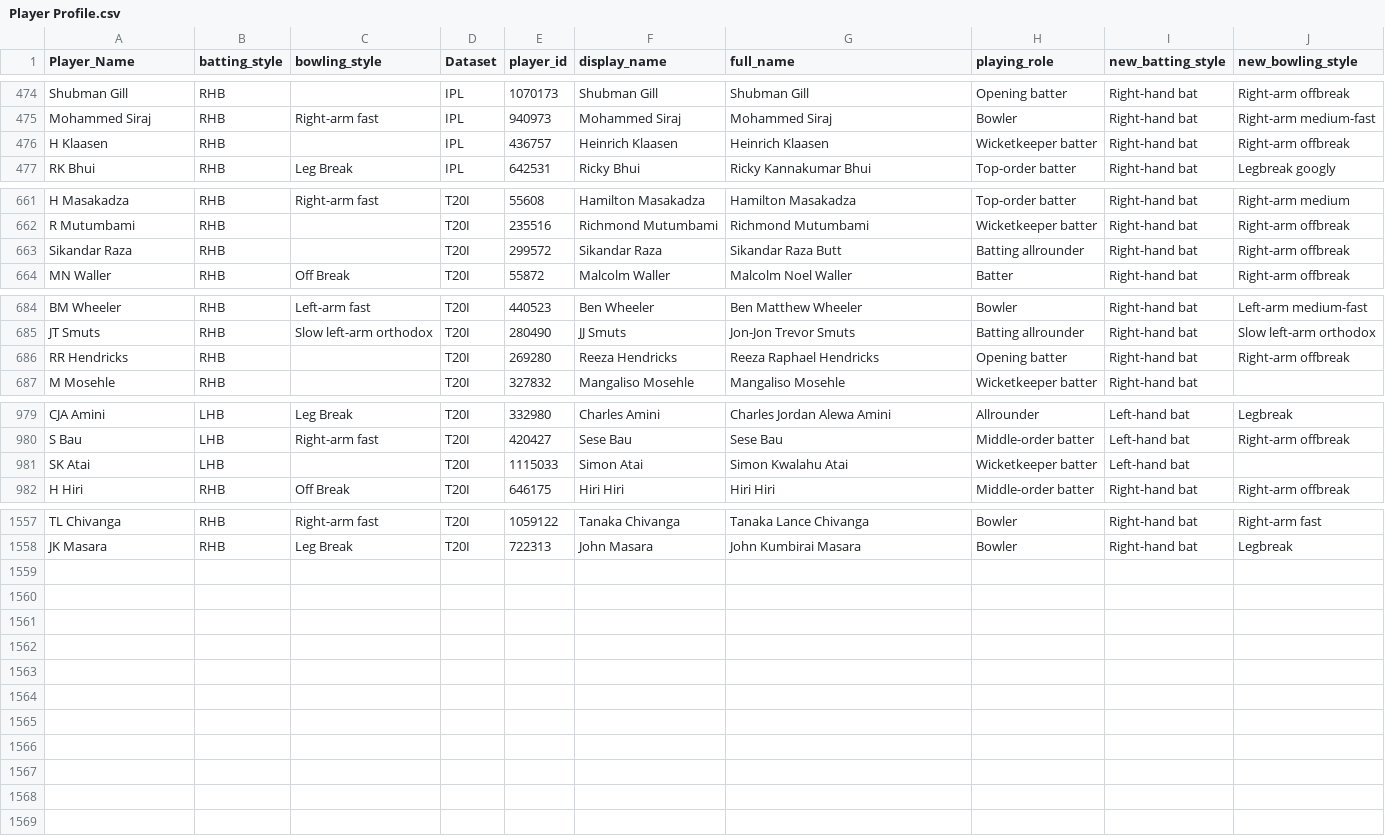
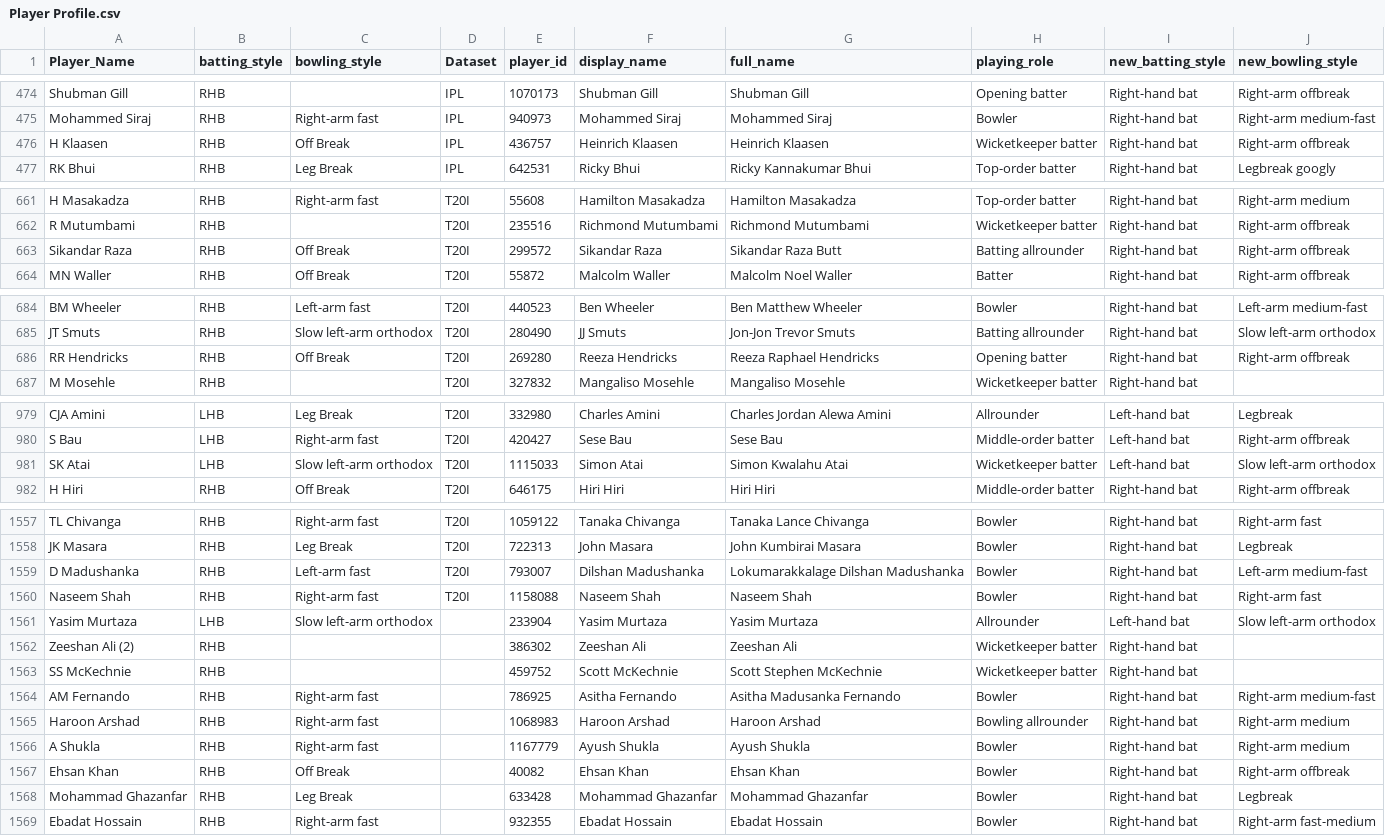
Before and after one commit to gau-jet/IPLStats, a CSV file: data/Player Profile.csv, drawn as a sheet; only a part is shown, gaps mark what is left out; the diff covers the shown part only.

Commit message:
updated latest data for T20 intrnationals

```diff
--- a/data/Player Profile.csv
+++ b/data/Player Profile.csv
@@ -475,3 +475,3 @@ Shubman Gill,RHB,,IPL,1070173,Shubman Gill,Shubman Gill,Opening batter,Right-han
 Mohammed Siraj,RHB,Right-arm fast,IPL,940973,Mohammed Siraj,Mohammed Siraj,Bowler,Right-hand bat,Right-arm medium-fast
-H Klaasen,RHB,,IPL,436757,Heinrich Klaasen,Heinrich Klaasen,Wicketkeeper batter,Right-hand bat,Right-arm offbreak
+H Klaasen,RHB,Off Break,IPL,436757,Heinrich Klaasen,Heinrich Klaasen,Wicketkeeper batter,Right-hand bat,Right-arm offbreak
 RK Bhui,RHB,Leg Break,IPL,642531,Ricky Bhui,Ricky Kannakumar Bhui,Top-order batter,Right-hand bat,Legbreak googly
@@ -662,3 +662,3 @@ H Masakadza,RHB,Right-arm fast,T20I,55608,Hamilton Masakadza,Hamilton Masakadza,
 R Mutumbami,RHB,,T20I,235516,Richmond Mutumbami,Richmond Mutumbami,Wicketkeeper batter,Right-hand bat,Right-arm offbreak
-Sikandar Raza,RHB,,T20I,299572,Sikandar Raza,Sikandar Raza Butt,Batting allrounder,Right-hand bat,Right-arm offbreak
+Sikandar Raza,RHB,Off Break,T20I,299572,Sikandar Raza,Sikandar Raza Butt,Batting allrounder,Right-hand bat,Right-arm offbreak
 MN Waller,RHB,Off Break,T20I,55872,Malcolm Waller,Malcolm Noel Waller,Batter,Right-hand bat,Right-arm offbreak
@@ -685,3 +685,3 @@ BM Wheeler,RHB,Left-arm fast,T20I,440523,Ben Wheeler,Ben Matthew Wheeler,Bowler,
 JT Smuts,RHB,Slow left-arm orthodox,T20I,280490,JJ Smuts,Jon-Jon Trevor Smuts,Batting allrounder,Right-hand bat,Slow left-arm orthodox
-RR Hendricks,RHB,,T20I,269280,Reeza Hendricks,Reeza Raphael Hendricks,Opening batter,Right-hand bat,Right-arm offbreak
+RR Hendricks,RHB,Off Break,T20I,269280,Reeza Hendricks,Reeza Raphael Hendricks,Opening batter,Right-hand bat,Right-arm offbreak
 M Mosehle,RHB,,T20I,327832,Mangaliso Mosehle,Mangaliso Mosehle,Wicketkeeper batter,Right-hand bat,
@@ -980,3 +980,3 @@ CJA Amini,LHB,Leg Break,T20I,332980,Charles Amini,Charles Jordan Alewa Amini,All
 S Bau,LHB,Right-arm fast,T20I,420427,Sese Bau,Sese Bau,Middle-order batter,Left-hand bat,Right-arm offbreak
-SK Atai,LHB,,T20I,1115033,Simon Atai,Simon Kwalahu Atai,Wicketkeeper batter,Left-hand bat,
+SK Atai,LHB,Slow left-arm orthodox,T20I,1115033,Simon Atai,Simon Kwalahu Atai,Wicketkeeper batter,Left-hand bat,Slow left-arm orthodox
 H Hiri,RHB,Off Break,T20I,646175,Hiri Hiri,Hiri Hiri,Middle-order batter,Right-hand bat,Right-arm offbreak
@@ -1558 +1558,12 @@ TL Chivanga,RHB,Right-arm fast,T20I,1059122,Tanaka Chivanga,Tanaka Lance Chivang
 JK Masara,RHB,Leg Break,T20I,722313,John Masara,John Kumbirai Masara,Bowler,Right-hand bat,Legbreak
+D Madushanka,RHB,Left-arm fast,T20I,793007,Dilshan Madushanka,Lokumarakkalage Dilshan Madushanka,Bowler,Right-hand bat,Left-arm medium-fast
+Naseem Shah,RHB,Right-arm fast,T20I,1158088,Naseem Shah,Naseem Shah,Bowler,Right-hand bat,Right-arm fast
+Yasim Murtaza,LHB,Slow left-arm orthodox,,233904,Yasim Murtaza,Yasim Murtaza,Allrounder,Left-hand bat,Slow left-arm orthodox
+Zeeshan Ali (2),RHB,,,386302,Zeeshan Ali,Zeeshan Ali,Wicketkeeper batter,Right-hand bat,
+SS McKechnie,RHB,,,459752,Scott McKechnie,Scott Stephen McKechnie,Wicketkeeper batter,Right-hand bat,
+AM Fernando,RHB,Right-arm fast,,786925,Asitha Fernando,Asitha Madusanka Fernando,Bowler,Right-hand bat,Right-arm medium-fast
+Haroon Arshad,RHB,Right-arm fast,,1068983,Haroon Arshad,Haroon Arshad,Bowling allrounder,Right-hand bat,Right-arm medium
+A Shukla,RHB,Right-arm fast,,1167779,Ayush Shukla,Ayush Shukla,Bowler,Right-hand bat,Right-arm medium
+Ehsan Khan,RHB,Off Break,,40082,Ehsan Khan,Ehsan Khan,Bowler,Right-hand bat,Right-arm offbreak
+Mohammad Ghazanfar,RHB,Leg Break,,633428,Mohammad Ghazanfar,Mohammad Ghazanfar,Bowler,Right-hand bat,Legbreak
+Ebadat Hossain,RHB,Right-arm fast,,932355,Ebadat Hossain,Ebadat Hossain,Bowler,Right-hand bat,Right-arm fast-medium
```
Also changed, not shown: 3 edited cells elsewhere in this file, data/T20Imatches.csv.
